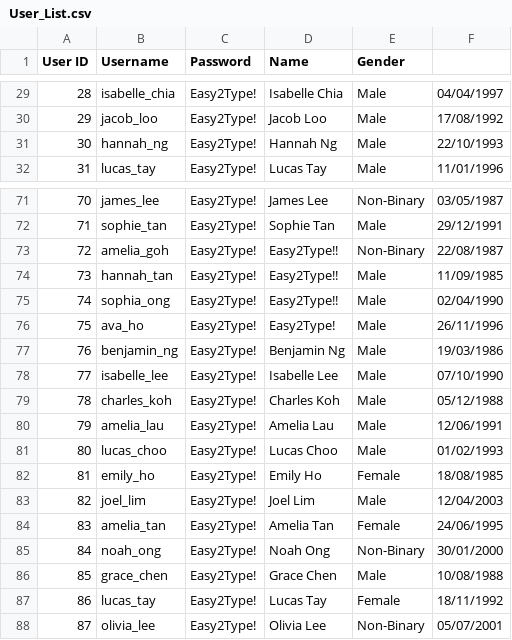
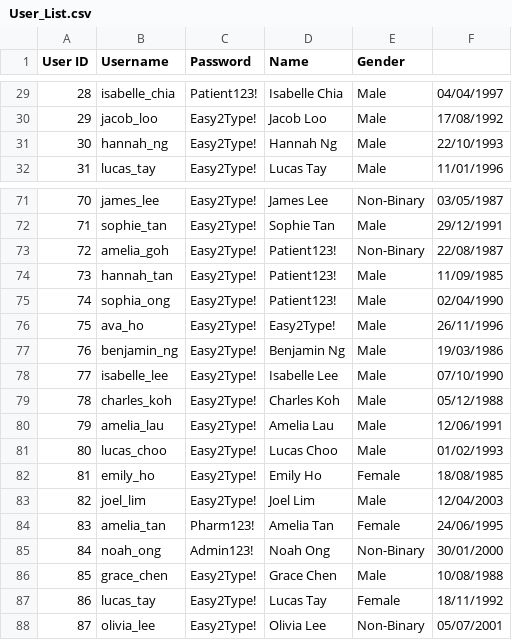
Before and after one commit to rachtrx/HMS, a CSV file: src/resources/User_List.csv, drawn as a sheet; only a part is shown, gaps mark what is left out; the diff covers the shown part only.

```diff
--- a/src/resources/User_List.csv
+++ b/src/resources/User_List.csv
@@ -29,2 +29,2 @@ User ID,Username,Password,Name,Gender
-28,isabelle_chia,Easy2Type!,Isabelle Chia,Male,04/04/1997
+28,isabelle_chia,Patient123!,Isabelle Chia,Male,04/04/1997
 29,jacob_loo,Easy2Type!,Jacob Loo,Male,17/08/1992
@@ -72,5 +72,5 @@ User ID,Username,Password,Name,Gender
 71,sophie_tan,Easy2Type!,Sophie Tan,Male,29/12/1991
-72,amelia_goh,Easy2Type!,Easy2Type!!,Non-Binary,22/08/1987
-73,hannah_tan,Easy2Type!,Easy2Type!!,Male,11/09/1985
-74,sophia_ong,Easy2Type!,Easy2Type!!,Male,02/04/1990
+72,amelia_goh,Easy2Type!,Patient123!,Non-Binary,22/08/1987
+73,hannah_tan,Easy2Type!,Patient123!,Male,11/09/1985
+74,sophia_ong,Easy2Type!,Patient123!,Male,02/04/1990
 75,ava_ho,Easy2Type!,Easy2Type!,Male,26/11/1996
@@ -83,4 +83,4 @@ User ID,Username,Password,Name,Gender
 82,joel_lim,Easy2Type!,Joel Lim,Male,12/04/2003
-83,amelia_tan,Easy2Type!,Amelia Tan,Female,24/06/1995
-84,noah_ong,Easy2Type!,Noah Ong,Non-Binary,30/01/2000
+83,amelia_tan,Pharm123!,Amelia Tan,Female,24/06/1995
+84,noah_ong,Admin123!,Noah Ong,Non-Binary,30/01/2000
 85,grace_chen,Easy2Type!,Grace Chen,Male,10/08/1988
```
Also changed, not shown: 25 edited cells elsewhere in this file, src/resources/Appointment_List.csv, src/resources/Doctor_Event_List.csv, 3 other files.
